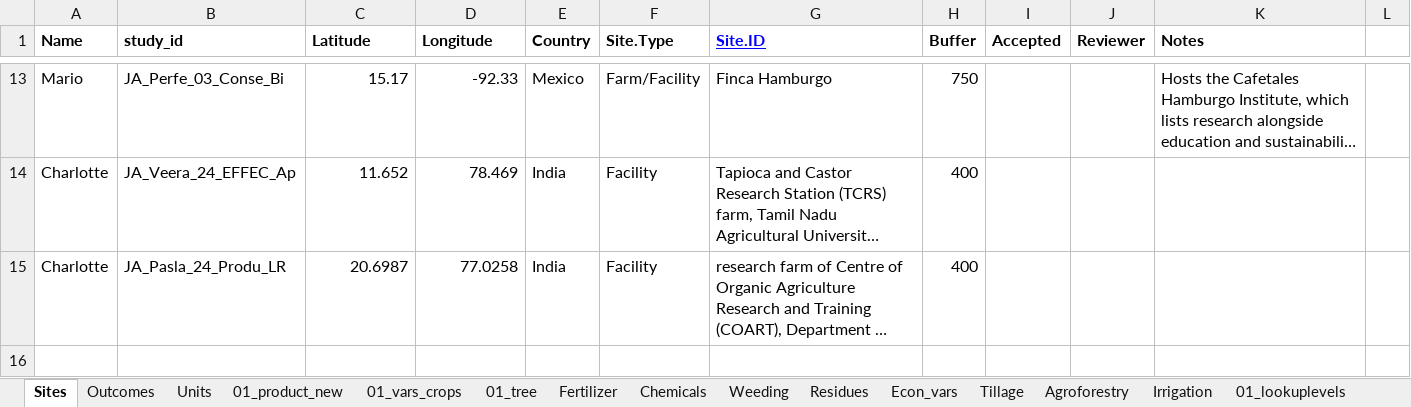
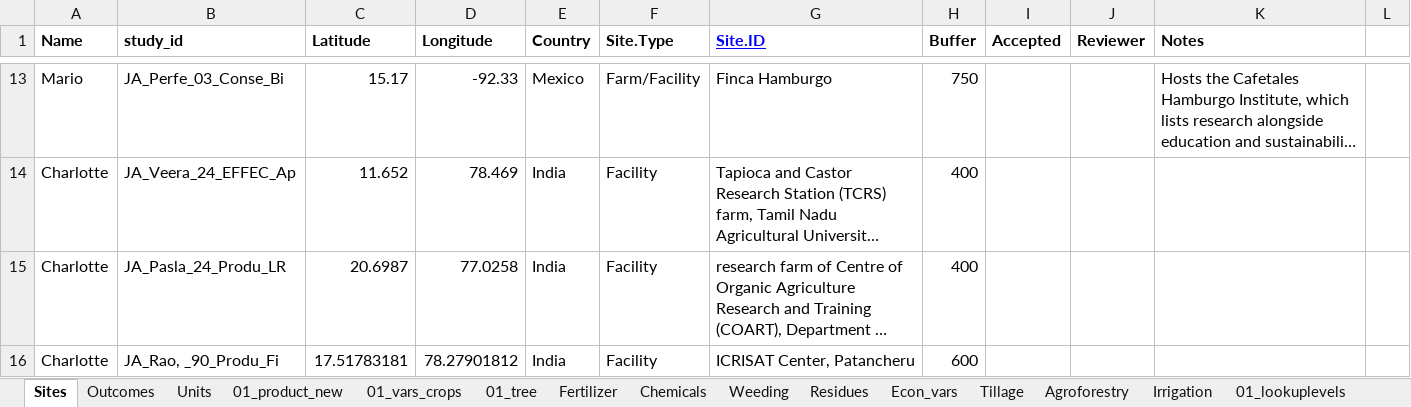
Before and after one commit to andreacsanchezb10/Agroecology_Evidence_Hub, an Excel workbook: 02.FOMD/02.metadata_structure/New term request .xlsx, sheet Sites, drawn as a sheet; only a part is shown, gaps mark what is left out; long unchanged cells end in …; values as stored, in another font and other column widths than the file's, no borders; conditional formats not drawn; the diff names each change by its address in the sheet, - before the commit and + after, or states it on an @@ line.

```diff
--- a/02.FOMD/02.metadata_structure/New term request .xlsx (sheet Sites)
+++ b/02.FOMD/02.metadata_structure/New term request .xlsx (sheet Sites)
+row 16: Charlotte | JA_Rao, _90_Produ_Fi | 17.51783181 | 78.27901812 | India | Facility | ICRISAT Center, Patancheru | 600
```
Also changed, not shown: sheet 01_vars_crops, sheet Units, 02.FOMD/02.metadata_structure/10_FOMD_metadata_synthesis_short.xlsx, 27 other files.
